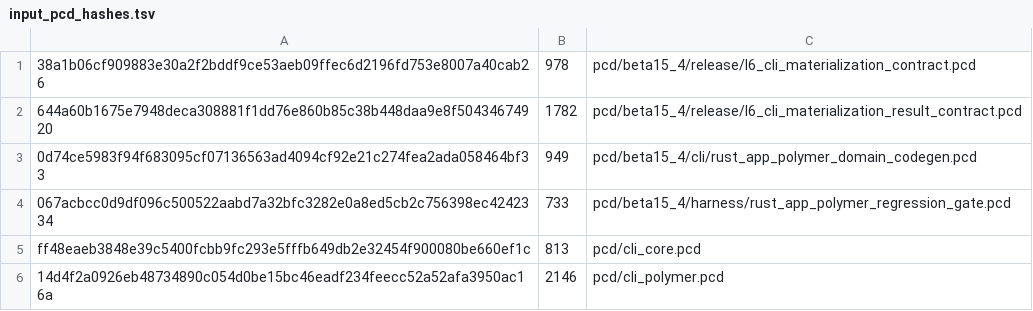
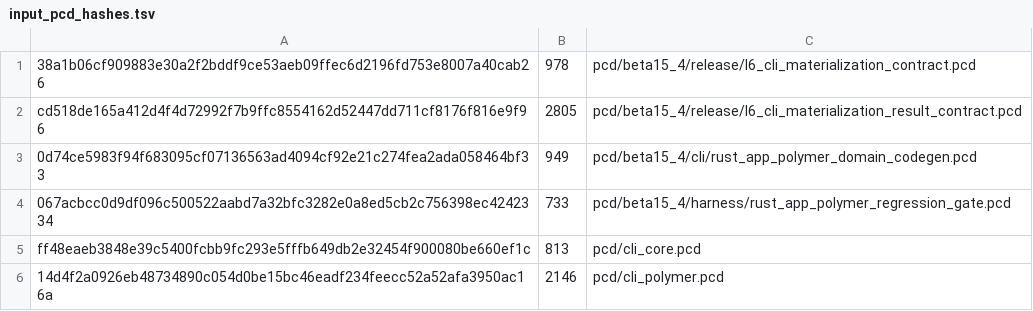
Before and after one commit to brik64/brik64-cli, a TSV file: evidence/beta15_4-l6-generation/input_pcd_hashes.tsv, drawn as a sheet; removed rows and columns are numbered as before the commit, all else as after; the diff names each change by its address in the sheet, - before the commit and + after, or states it on an @@ line.

Commit message:
Encode beta15.4 materialization file refs in PCD

```diff
--- a/evidence/beta15_4-l6-generation/input_pcd_hashes.tsv
+++ b/evidence/beta15_4-l6-generation/input_pcd_hashes.tsv
-row 2: 644a60b1675e7948deca308881f1dd76e860b85c38b448daa9e8f50434674920 | 1782 | pcd/beta15_4/release/l6_cli_materialization_result_contract.pcd
+row 2: cd518de165a412d4f4d72992f7b9ffc8554162d52447dd711cf8176f816e9f96 | 2805 | pcd/beta15_4/release/l6_cli_materialization_result_contract.pcd
```
Also changed, not shown: 10 other files.
